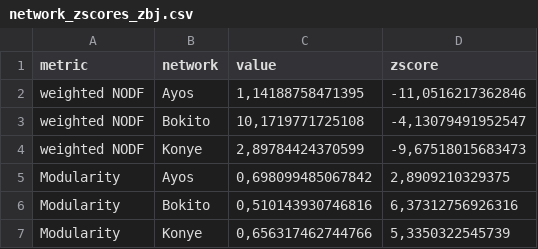
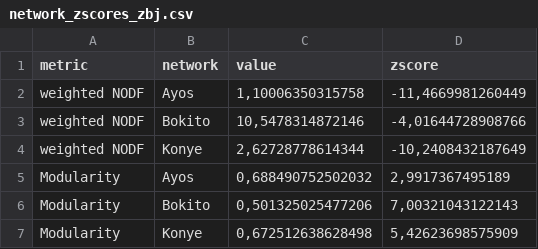
Before and after one commit to CrinanJ/HowToMetabarcoding, a CSV file: Statistical analyses/outputs/results/network analysis/network_zscores_zbj.csv, drawn as a sheet.

Commit message:
Changes in network plots

```diff
--- a/Statistical analyses/outputs/results/network analysis/network_zscores_zbj.csv
+++ b/Statistical analyses/outputs/results/network analysis/network_zscores_zbj.csv
@@ -1,7 +1,7 @@
 "metric";"network";"value";"zscore"
-"weighted NODF";"Ayos";1,14188758471395;-11,0516217362846
-"weighted NODF";"Bokito";10,1719771725108;-4,13079491952547
-"weighted NODF";"Konye";2,89784424370599;-9,67518015683473
-"Modularity";"Ayos";0,698099485067842;2,8909210329375
-"Modularity";"Bokito";0,510143930746816;6,37312756926316
-"Modularity";"Konye";0,656317462744766;5,3350322545739
+"weighted NODF";"Ayos";1,10006350315758;-11,4669981260449
+"weighted NODF";"Bokito";10,5478314872146;-4,01644728908766
+"weighted NODF";"Konye";2,62728778614344;-10,2408432187649
+"Modularity";"Ayos";0,688490752502032;2,9917367495189
+"Modularity";"Bokito";0,501325025477206;7,00321043122143
+"Modularity";"Konye";0,672512638628498;5,42623698575909
```
Also changed, not shown: Statistical analyses/outputs/results/network analysis/n_samples_network_zbj.csv, 12 other files.
